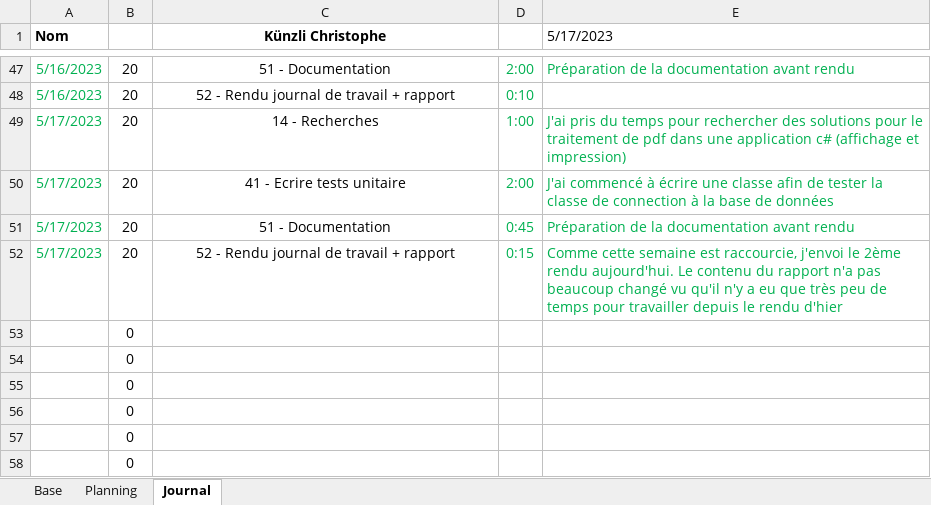
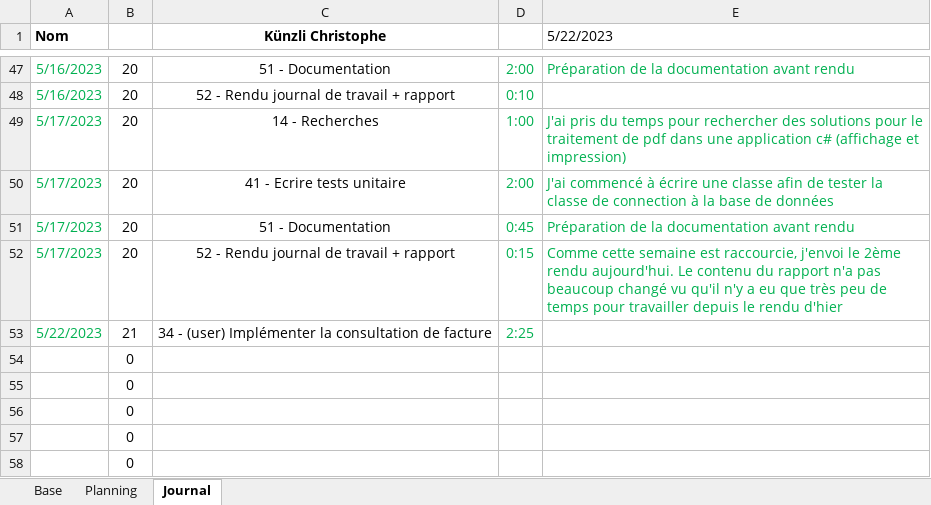
Before and after one commit to ChristopheKunzli/Gestionnaire-factures, an Excel workbook: Documentation/Planification.xlsm, sheet Journal, drawn as a sheet; only a part is shown, gaps mark what is left out; values as stored, in another font and other column widths than the file's, no borders; charts and pictures not drawn; removed rows and columns are numbered as before the commit, all else as after; the diff names each change by its address in the sheet, - before the commit and + after, or states it on an @@ line.

```diff
--- a/Documentation/Planification.xlsm (sheet Journal)
+++ b/Documentation/Planification.xlsm (sheet Journal)
-E1: 5/17/2023
+E1: 5/22/2023
-row 53:  | 0
+row 53: 5/22/2023 | 21 | 34 - (user) Implémenter la consultation de facture | 2:25
```
Also changed, not shown: sheet Planning, 1 other file.
